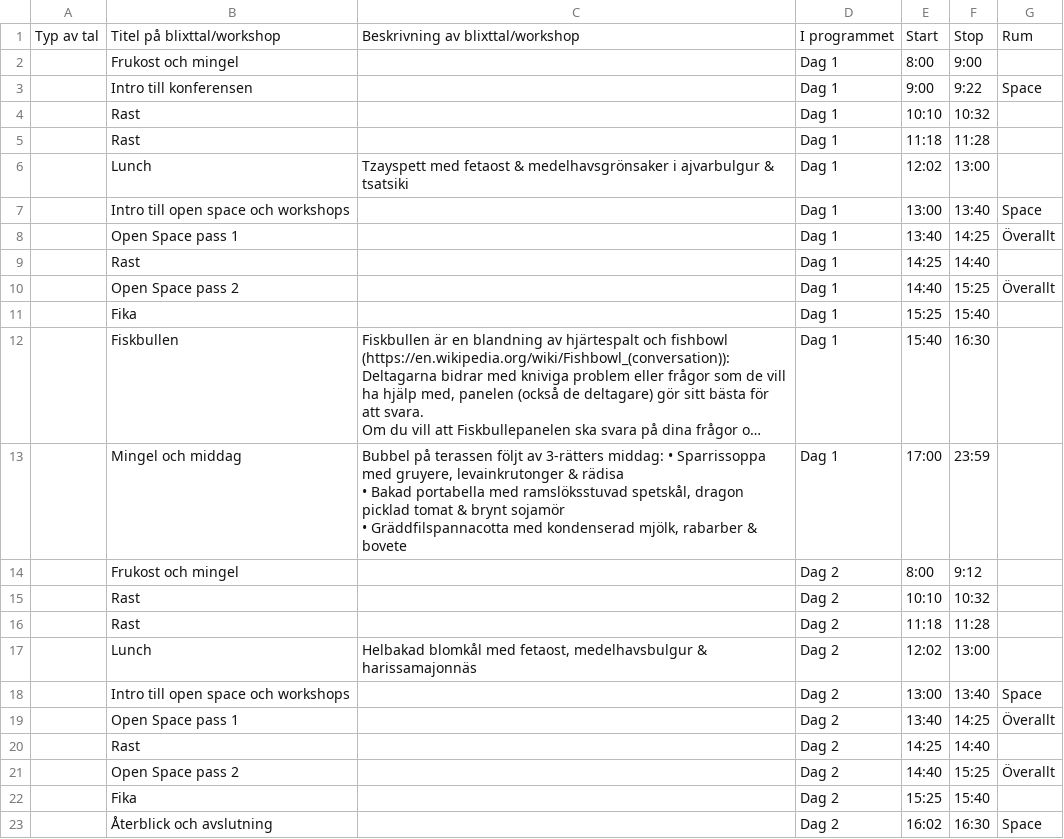
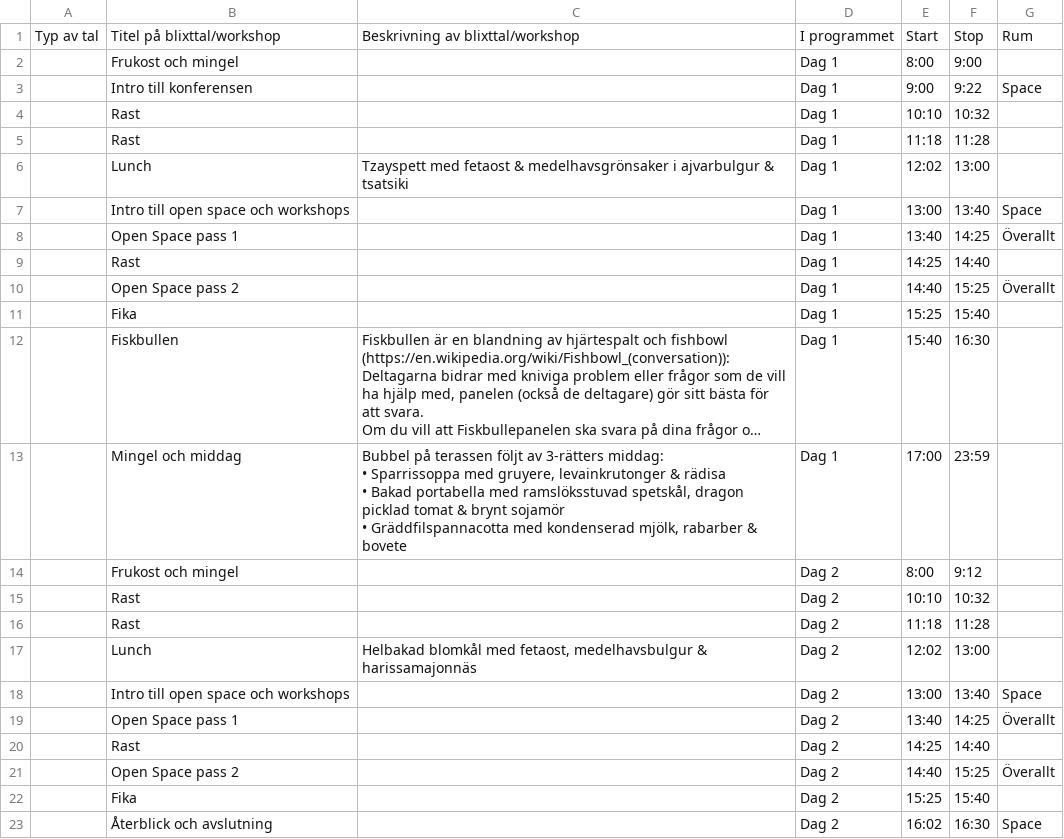
Before and after one commit to agilasverige/agilasverige.github.io, a CSV file: program/ovrigt.csv, drawn as a sheet; long unchanged cells end in …; the diff names each change by its address in the sheet, - before the commit and + after, or states it on an @@ line.

```diff
--- a/program/ovrigt.csv
+++ b/program/ovrigt.csv
-C13: …& bovete
+C13: …& bovete
```
Also changed, not shown: 3 other files.
